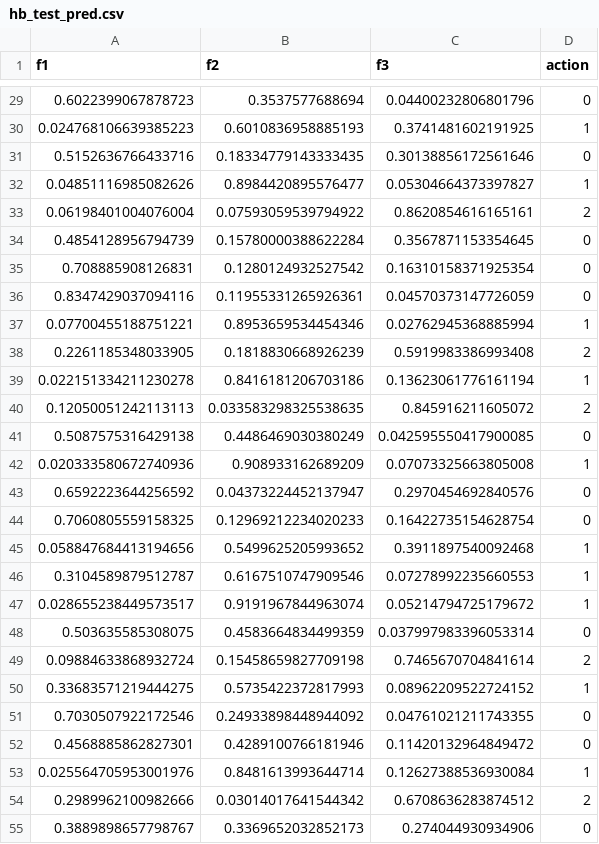
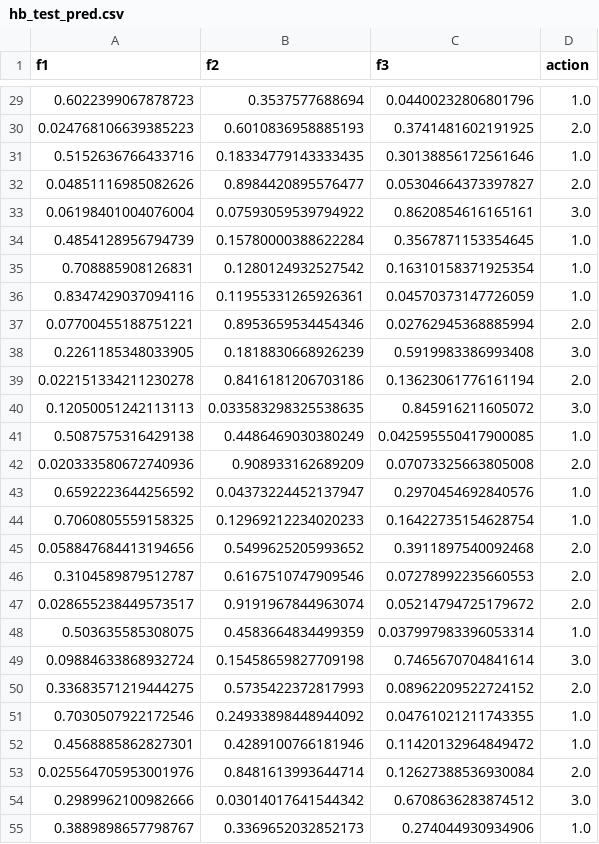
Before and after one commit to mzio/bimatrix-game-net, a CSV file: hb_test_pred.csv, drawn as a sheet; only a part is shown, gaps mark what is left out; the diff covers the shown part only.

Commit message:
Make actions 1, 2, or 3

```diff
--- a/hb_test_pred.csv
+++ b/hb_test_pred.csv
@@ -29,27 +29,27 @@ f1,f2,f3,action
-0.6022399067878723,0.3537577688694,0.04400232806801796,0
-0.024768106639385223,0.6010836958885193,0.3741481602191925,1
-0.5152636766433716,0.18334779143333435,0.30138856172561646,0
-0.04851116985082626,0.8984420895576477,0.05304664373397827,1
-0.06198401004076004,0.07593059539794922,0.8620854616165161,2
-0.4854128956794739,0.15780000388622284,0.3567871153354645,0
-0.708885908126831,0.1280124932527542,0.16310158371925354,0
-0.8347429037094116,0.11955331265926361,0.04570373147726059,0
-0.07700455188751221,0.8953659534454346,0.02762945368885994,1
-0.2261185348033905,0.1818830668926239,0.5919983386993408,2
-0.022151334211230278,0.8416181206703186,0.13623061776161194,1
-0.12050051242113113,0.033583298325538635,0.845916211605072,2
-0.5087575316429138,0.4486469030380249,0.042595550417900085,0
-0.020333580672740936,0.908933162689209,0.07073325663805008,1
-0.6592223644256592,0.04373224452137947,0.2970454692840576,0
-0.7060805559158325,0.12969212234020233,0.16422735154628754,0
-0.058847684413194656,0.5499625205993652,0.3911897540092468,1
-0.3104589879512787,0.6167510747909546,0.07278992235660553,1
-0.028655238449573517,0.9191967844963074,0.05214794725179672,1
-0.503635585308075,0.4583664834499359,0.037997983396053314,0
-0.09884633868932724,0.15458659827709198,0.7465670704841614,2
-0.33683571219444275,0.5735422372817993,0.08962209522724152,1
-0.7030507922172546,0.24933898448944092,0.04761021211743355,0
-0.4568885862827301,0.4289100766181946,0.11420132964849472,0
-0.025564705953001976,0.8481613993644714,0.12627388536930084,1
-0.2989962100982666,0.03014017641544342,0.6708636283874512,2
-0.3889898657798767,0.3369652032852173,0.274044930934906,0
+0.6022399067878723,0.3537577688694,0.04400232806801796,1.0
+0.024768106639385223,0.6010836958885193,0.3741481602191925,2.0
+0.5152636766433716,0.18334779143333435,0.30138856172561646,1.0
+0.04851116985082626,0.8984420895576477,0.05304664373397827,2.0
+0.06198401004076004,0.07593059539794922,0.8620854616165161,3.0
+0.4854128956794739,0.15780000388622284,0.3567871153354645,1.0
+0.708885908126831,0.1280124932527542,0.16310158371925354,1.0
+0.8347429037094116,0.11955331265926361,0.04570373147726059,1.0
+0.07700455188751221,0.8953659534454346,0.02762945368885994,2.0
+0.2261185348033905,0.1818830668926239,0.5919983386993408,3.0
+0.022151334211230278,0.8416181206703186,0.13623061776161194,2.0
+0.12050051242113113,0.033583298325538635,0.845916211605072,3.0
+0.5087575316429138,0.4486469030380249,0.042595550417900085,1.0
+0.020333580672740936,0.908933162689209,0.07073325663805008,2.0
+0.6592223644256592,0.04373224452137947,0.2970454692840576,1.0
+0.7060805559158325,0.12969212234020233,0.16422735154628754,1.0
+0.058847684413194656,0.5499625205993652,0.3911897540092468,2.0
+0.3104589879512787,0.6167510747909546,0.07278992235660553,2.0
+0.028655238449573517,0.9191967844963074,0.05214794725179672,2.0
+0.503635585308075,0.4583664834499359,0.037997983396053314,1.0
+0.09884633868932724,0.15458659827709198,0.7465670704841614,3.0
+0.33683571219444275,0.5735422372817993,0.08962209522724152,2.0
+0.7030507922172546,0.24933898448944092,0.04761021211743355,1.0
+0.4568885862827301,0.4289100766181946,0.11420132964849472,1.0
+0.025564705953001976,0.8481613993644714,0.12627388536930084,2.0
+0.2989962100982666,0.03014017641544342,0.6708636283874512,3.0
+0.3889898657798767,0.3369652032852173,0.274044930934906,1.0
```
Also changed, not shown: 173 edited cells elsewhere in this file, 1 other file.
